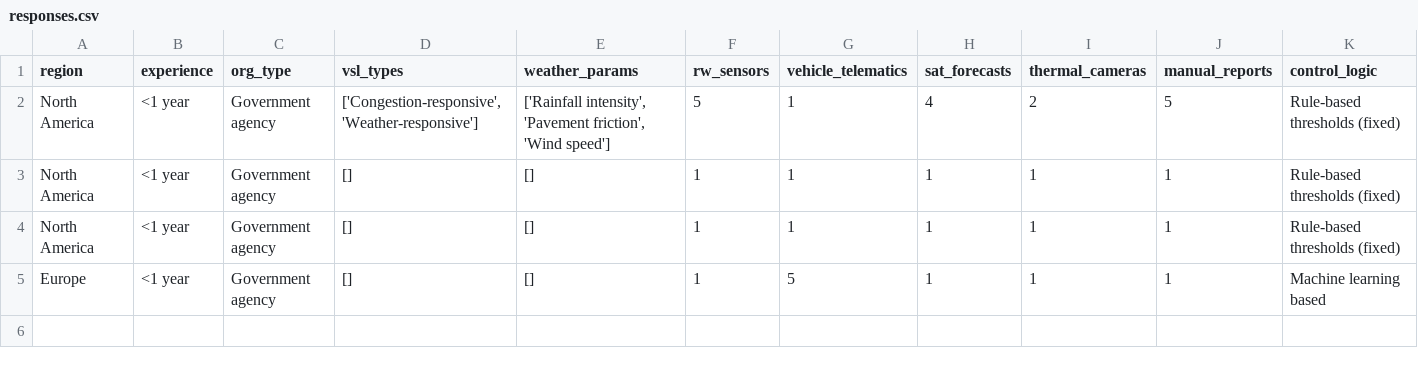
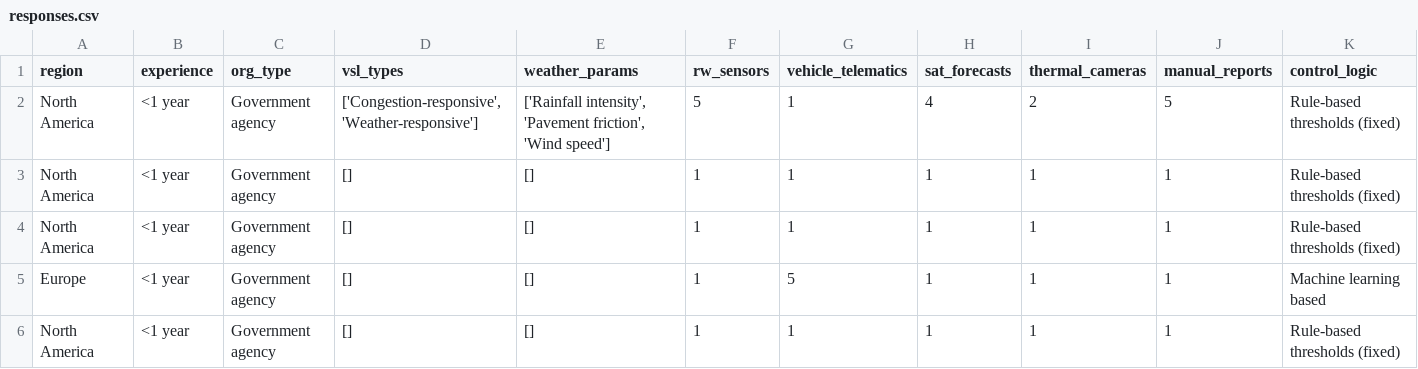
Before and after one commit to abdhulkhadhir/WISE_Questionnaire, a CSV file: responses.csv, drawn as a sheet; only a part is shown; rows hold the shown columns only; the diff names each change by its address in the sheet, - before the commit and + after, or states it on an @@ line.

Commit message:
Update WRVSL responses

```diff
--- a/responses.csv
+++ b/responses.csv
+row 6: North America | <1 year | Government agency | [] | [] | 1 | 1 | 1 | 1 | 1 | Rule-based thresholds (fixed)
```
